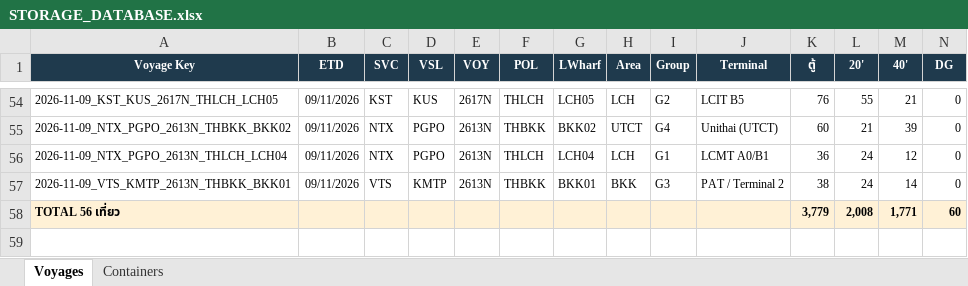
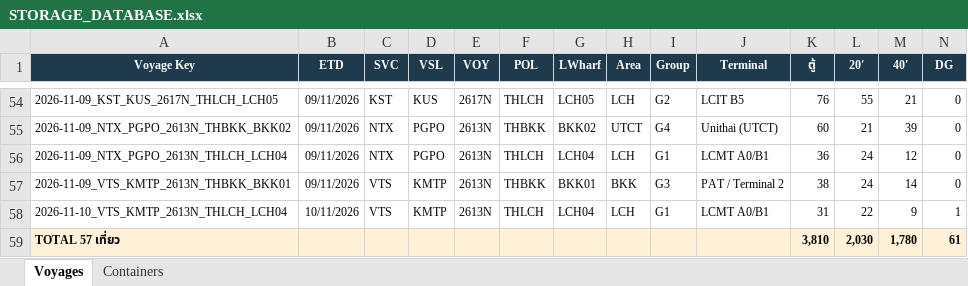
Before and after one commit to sirichai1265/hal-storage-calculator, an Excel workbook: DATABASE/STORAGE_DATABASE.xlsx, sheet Voyages, drawn as a sheet; only a part is shown, gaps mark what is left out; values as stored, in another font and other column widths than the file's, no borders; removed rows and columns are numbered as before the commit, all else as after; rows hold the shown columns only; the diff names each change by its address in the sheet, - before the commit and + after, or states it on an @@ line.

```diff
--- a/DATABASE/STORAGE_DATABASE.xlsx (sheet Voyages)
+++ b/DATABASE/STORAGE_DATABASE.xlsx (sheet Voyages)
-row 58: TOTAL 56 เที่ยว |  |  |  |  |  |  |  |  |  | 3,779 | 2,008 | 1,771 | 60
+row 58: 2026-11-10_VTS_KMTP_2613N_THLCH_LCH04 | 10/11/2026 | VTS | KMTP | 2613N | THLCH | LCH04 | LCH | G1 | LCMT A0/B1 | 31 | 22 | 9 | 1
+row 59: TOTAL 57 เที่ยว |  |  |  |  |  |  |  |  |  | 3,810 | 2,030 | 1,780 | 61
```
Also changed, not shown: sheet Containers, 6 other files.
